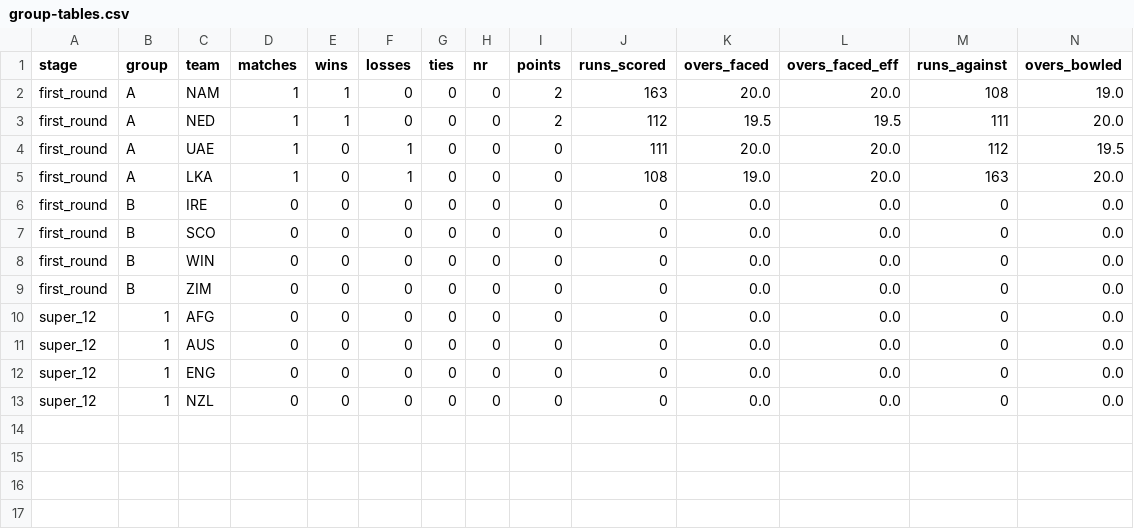
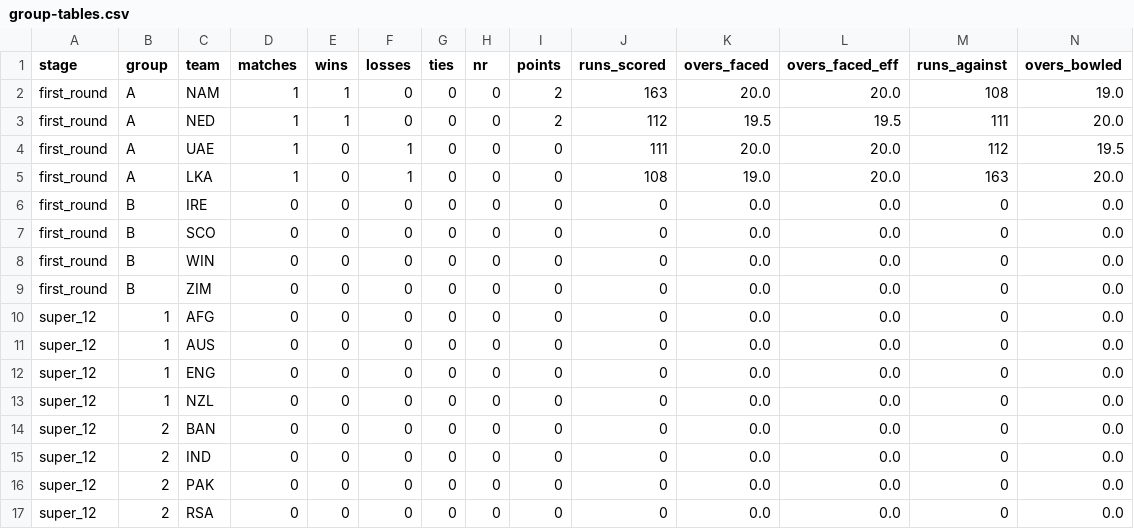
Before and after one commit to ADBond/cricket-competition, a CSV file: competitions/mens_t20_world_cup_2022/data/generated/group-tables.csv, drawn as a sheet; only a part is shown; rows hold the shown columns only; the diff names each change by its address in the sheet, - before the commit and + after, or states it on an @@ line.

```diff
--- a/competitions/mens_t20_world_cup_2022/data/generated/group-tables.csv
+++ b/competitions/mens_t20_world_cup_2022/data/generated/group-tables.csv
+row 14: super_12 | 2 | BAN | 0 | 0 | 0 | 0 | 0 | 0 | 0 | 0.0 | 0.0 | 0 | 0.0
+row 15: super_12 | 2 | IND | 0 | 0 | 0 | 0 | 0 | 0 | 0 | 0.0 | 0.0 | 0 | 0.0
+row 16: super_12 | 2 | PAK | 0 | 0 | 0 | 0 | 0 | 0 | 0 | 0.0 | 0.0 | 0 | 0.0
+row 17: super_12 | 2 | RSA | 0 | 0 | 0 | 0 | 0 | 0 | 0 | 0.0 | 0.0 | 0 | 0.0
```
Also changed, not shown: competitions/mens_t20_world_cup_2022/data/generated/participant-scores-by-share.csv, competitions/mens_t20_world_cup_2022/data/generated/team-points-breakdown.csv, 1 other file.
